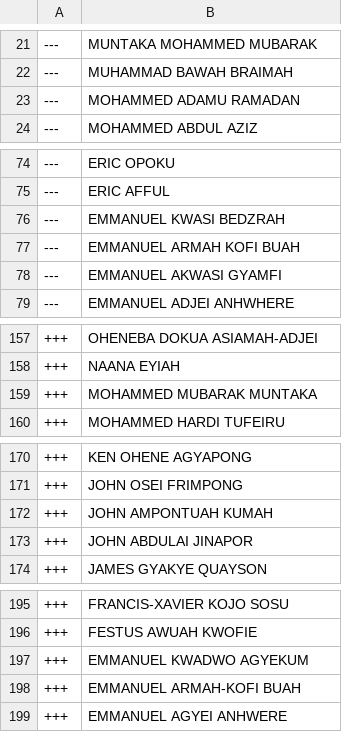
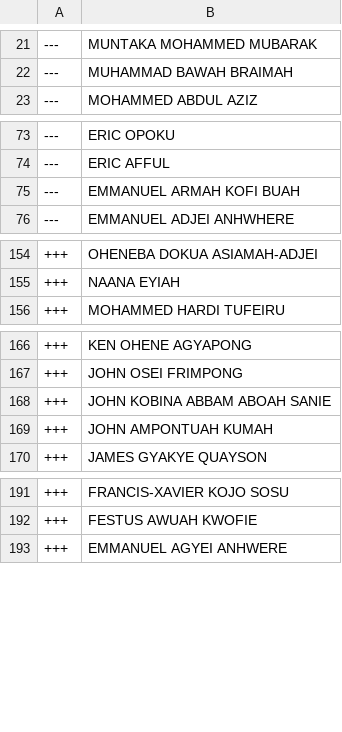
Before and after one commit to every-politician-scrapers/ghana-parliament, a CSV file: data/diff.csv, drawn as a sheet; only a part is shown, gaps mark what is left out; removed rows and columns are numbered as before the commit, all else as after; the diff names each change by its address in the sheet, - before the commit and + after, or states it on an @@ line.

```diff
--- a/data/diff.csv
+++ b/data/diff.csv
-row 23: --- | MOHAMMED ADAMU RAMADAN
-row 76: --- | EMMANUEL KWASI BEDZRAH
-row 78: --- | EMMANUEL AKWASI GYAMFI
-row 159: +++ | MOHAMMED MUBARAK MUNTAKA
+row 168: +++ | JOHN KOBINA ABBAM ABOAH SANIE
-row 173: +++ | JOHN ABDULAI JINAPOR
-row 197: +++ | EMMANUEL KWADWO AGYEKUM
-row 198: +++ | EMMANUEL ARMAH-KOFI BUAH
```
Also changed, not shown: data/official.csv.
